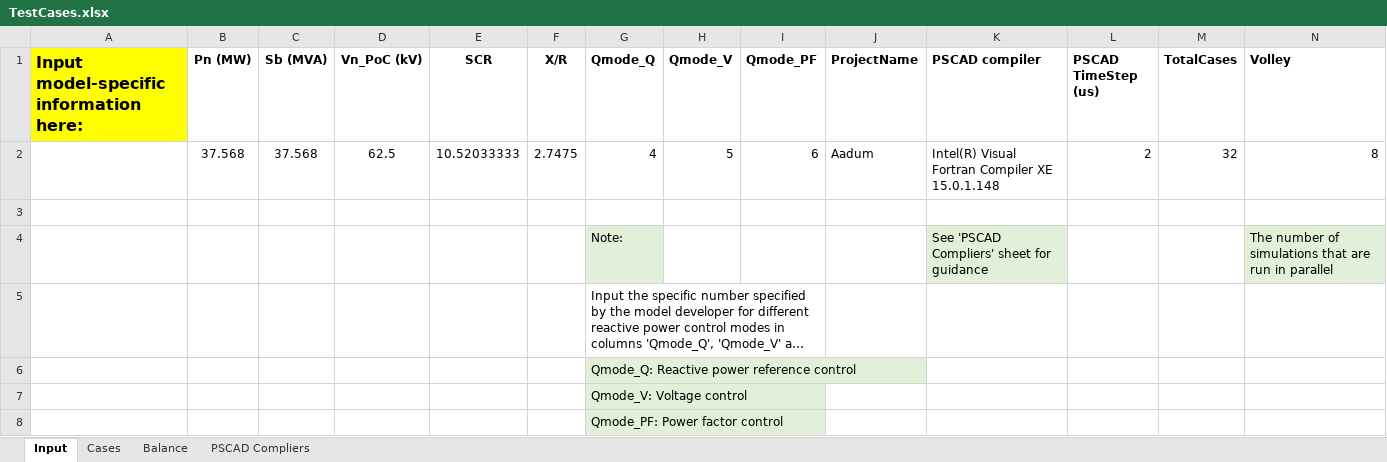
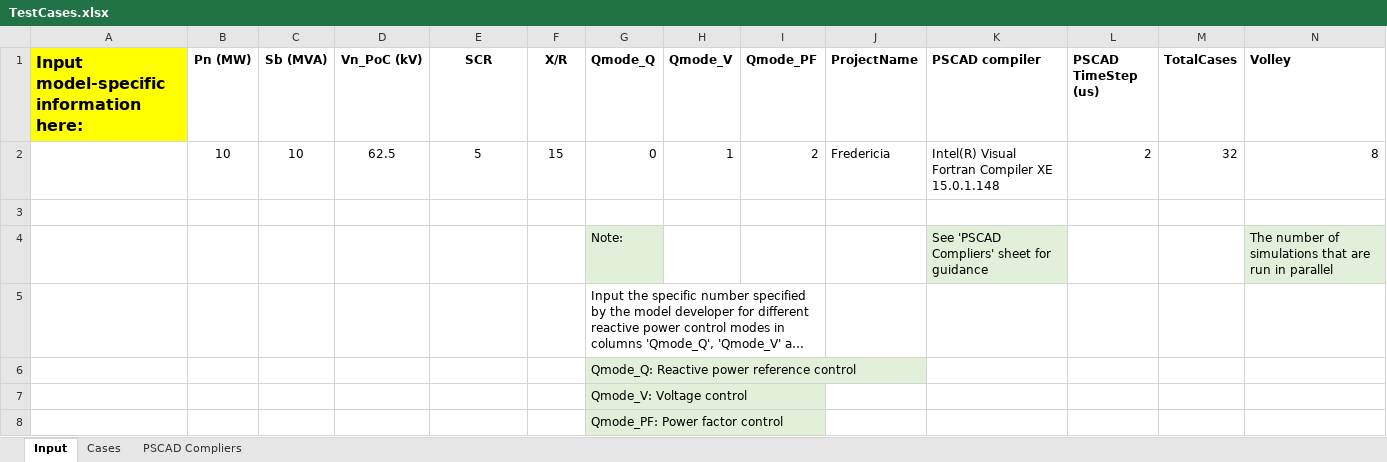
Before and after one commit to Energinet-AIG/MTB, an Excel workbook: Powerfactory/TestCases.xlsx, sheet Input, drawn as a sheet; long unchanged cells end in …; values as stored, in another font and other column widths than the file's, no borders; removed rows and columns are numbered as before the commit, all else as after; the diff names each change by its address in the sheet, - before the commit and + after, or states it on an @@ line.

```diff
--- a/Powerfactory/TestCases.xlsx (sheet Input)
+++ b/Powerfactory/TestCases.xlsx (sheet Input)
-sheet tab: Balance
-row 2:  | 37.568 | 37.568 | 62.5 | 10.52033333 | 2.7475 | 4 | 5 | 6 | Aadum | Intel(R) Visual Fortran Compiler XE 15.0.1.148 | 2 | 32 | 8
+row 2:  | 10 | 10 | 62.5 | 5 | 15 | 0 | 1 | 2 | Fredericia | Intel(R) Visual Fortran Compiler XE 15.0.1.148 | 2 | 32 | 8
```
Also changed, not shown: sheet Cases, PSCAD/DK1_DSO_D/TestCases.xlsx.
